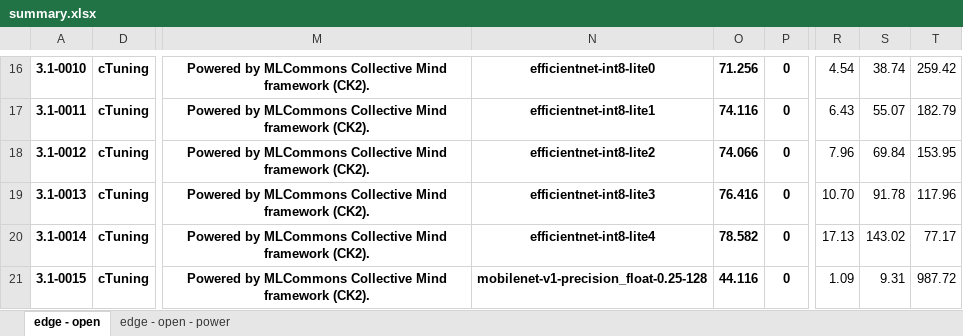
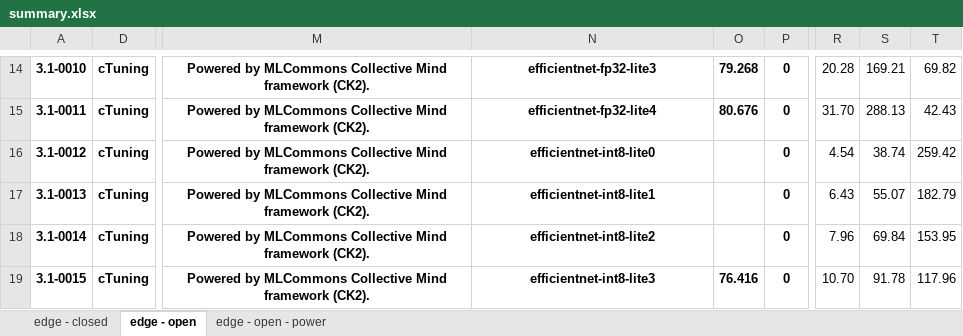
Before and after one commit to ctuning/mlperf_inference_submissions_v3.1, an Excel workbook: summary.xlsx, sheet edge - open, drawn as a sheet; only a part is shown, gaps mark what is left out; values as stored, in another font and other column widths than the file's, no borders; conditional formats not drawn; addresses are those after the commit; the diff covers the shown part only; the diff names each change by its address in the sheet, - before the commit and + after, or states it on an @@ line.

```diff
--- a/summary.xlsx (sheet edge - open)
+++ b/summary.xlsx (sheet edge - open)
+sheet tab: edge - closed
-N14: efficientnet-int8-lite0
+N14: efficientnet-fp32-lite3
-O14: 71.256
+O14: 79.268
-R14: 4.54
+R14: 20.28
-S14: 38.74
+S14: 169.21
-T14: 259.42
+T14: 69.82
-N15: efficientnet-int8-lite1
+N15: efficientnet-fp32-lite4
-O15: 74.116
+O15: 80.676
-R15: 6.43
+R15: 31.70
-S15: 55.07
+S15: 288.13
-T15: 182.79
+T15: 42.43
-N16: efficientnet-int8-lite2
+N16: efficientnet-int8-lite0
-O16: 74.066
+O16: (empty)
-R16: 7.96
+R16: 4.54
-S16: 69.84
+S16: 38.74
-T16: 153.95
+T16: 259.42
-N17: efficientnet-int8-lite3
+N17: efficientnet-int8-lite1
-O17: 76.416
+O17: (empty)
-R17: 10.70
+R17: 6.43
-S17: 91.78
+S17: 55.07
-T17: 117.96
+T17: 182.79
-N18: efficientnet-int8-lite4
+N18: efficientnet-int8-lite2
-O18: 78.582
+O18: (empty)
-R18: 17.13
+R18: 7.96
-S18: 143.02
+S18: 69.84
-T18: 77.17
+T18: 153.95
-N19: mobilenet-v1-precision_float-0.25-128
+N19: efficientnet-int8-lite3
-O19: 44.116
+O19: 76.416
-R19: 1.09
+R19: 10.70
-S19: 9.31
+S19: 91.78
-T19: 987.72
+T19: 117.96
```
Also changed, not shown: 2 added rows, 2 removed rows and 787 edited cells elsewhere in this sheet, sheet edge - open - power, formulas that keep their value, 4 other files.
